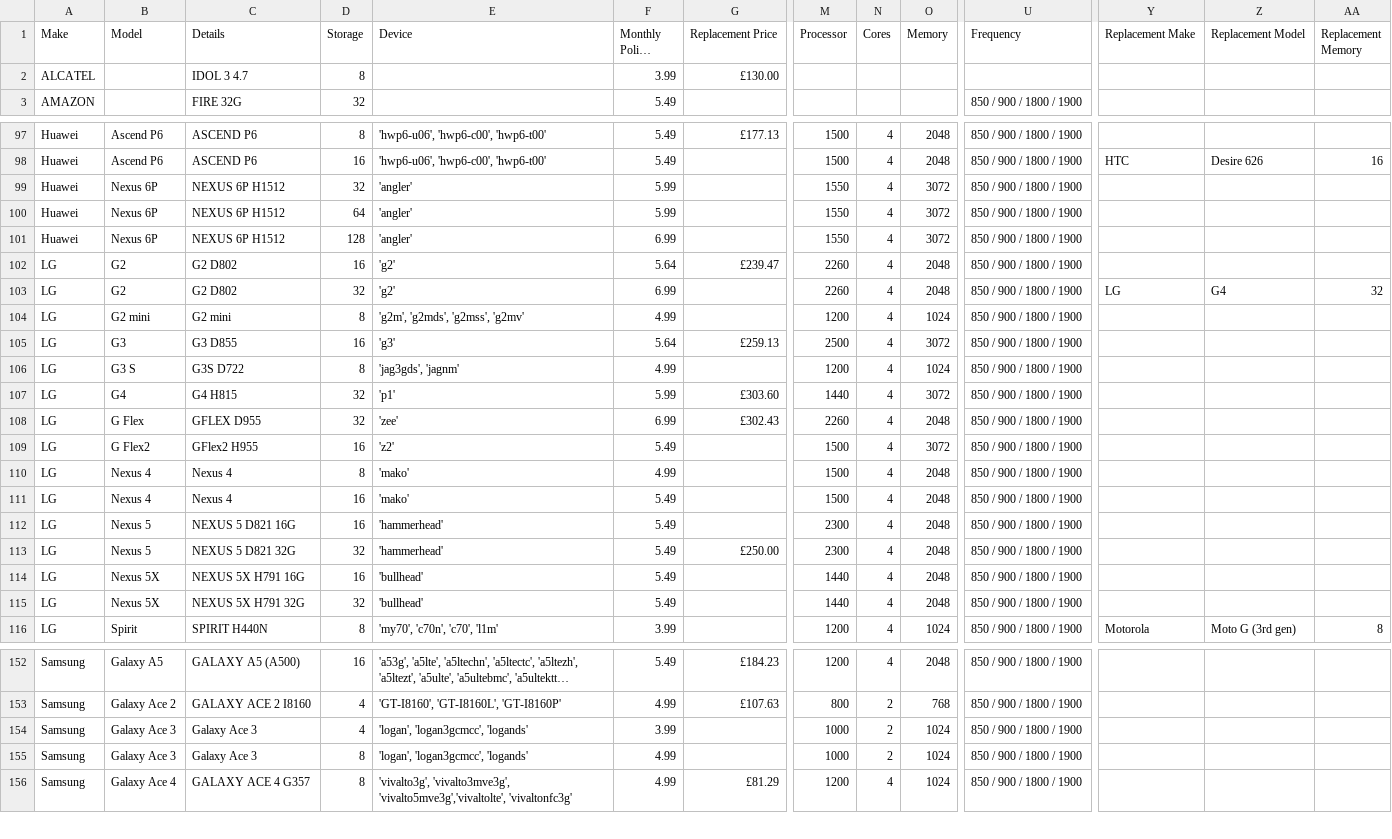
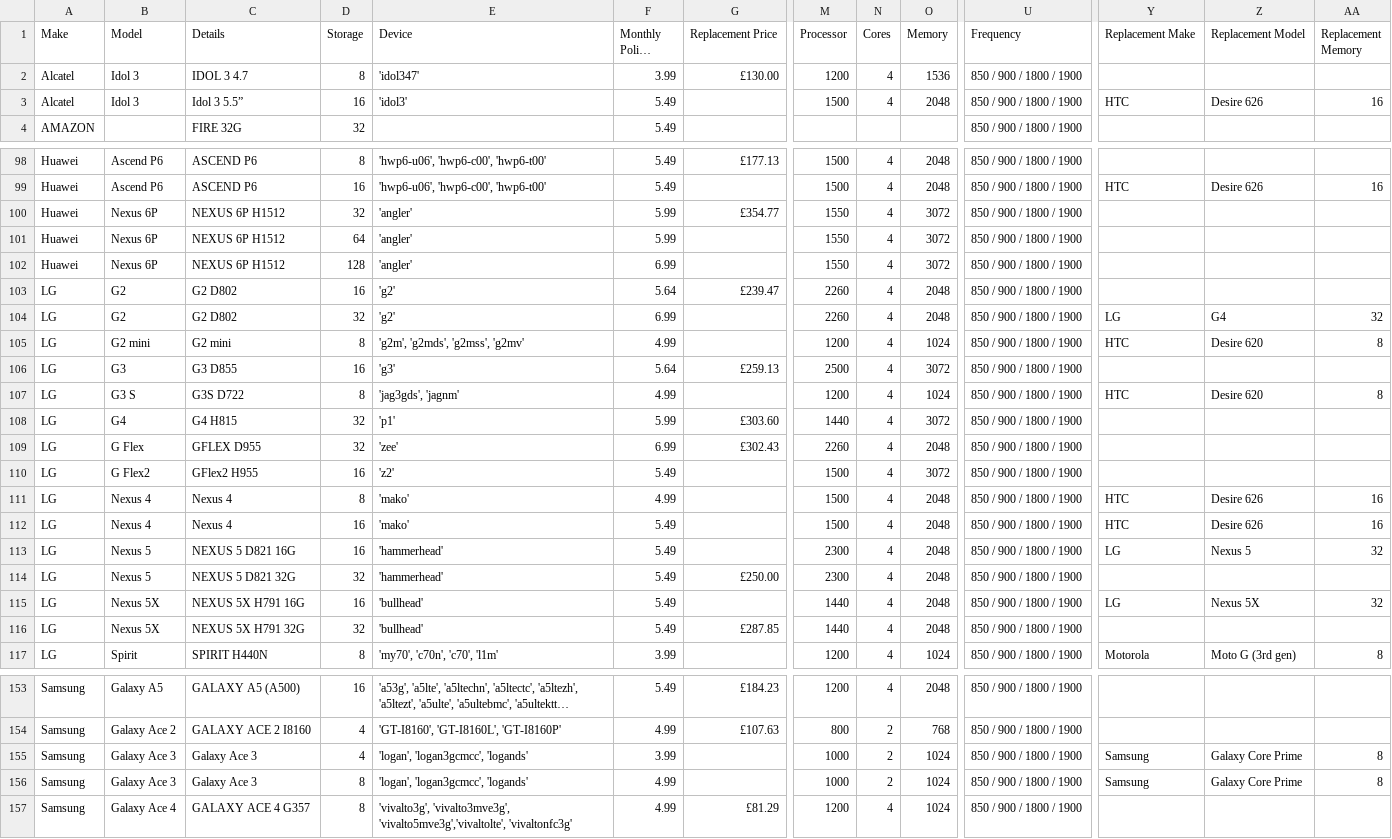
Before and after one commit to cool725/so-sure-web, a CSV file: src/AppBundle/DataFixtures/devices.csv, drawn as a sheet; only a part is shown, gaps mark what is left out; long unchanged cells end in …; addresses are those after the commit; rows hold the shown columns only; the diff covers the shown part only; the diff names each change by its address in the sheet, - before the commit and + after, or states it on an @@ line.

```diff
--- a/src/AppBundle/DataFixtures/devices.csv
+++ b/src/AppBundle/DataFixtures/devices.csv
-A2 (Make): ALCATEL
+A2 (Make): Alcatel
-B2 (Model): (empty)
+B2 (Model): Idol 3
-E2 (Device): (empty)
+E2 (Device): 'idol347'
-M2 (Processor): (empty)
+M2 (Processor): 1200
-N2 (Cores): (empty)
+N2 (Cores): 4
-O2 (Memory): (empty)
+O2 (Memory): 1536
-U2 (Frequency): (empty)
+U2 (Frequency): 850 / 900 / 1800 / 1900
+row 3: Alcatel | Idol 3 | Idol 3 5.5” | 16 | 'idol3' | 5.49 |  | 1500 | 4 | 2048 | 850 / 900 / 1800 / 1900 | HTC | Desire 626 | 16
-G100 (Replacement Price): (empty)
+G100 (Replacement Price): £354.77
-Y105 (Replacement Make): (empty)
+Y105 (Replacement Make): HTC
-Z105 (Replacement Model): (empty)
+Z105 (Replacement Model): Desire 620
-AA105 (Replacement Memory): (empty)
+AA105 (Replacement Memory): 8
-Y107 (Replacement Make): (empty)
+Y107 (Replacement Make): HTC
-Z107 (Replacement Model): (empty)
+Z107 (Replacement Model): Desire 620
-AA107 (Replacement Memory): (empty)
+AA107 (Replacement Memory): 8
-Y111:Y112 (Replacement Make): (empty)
+Y111:Y112 (Replacement Make): HTC
-Z111:Z112 (Replacement Model): (empty)
+Z111:Z112 (Replacement Model): Desire 626
-AA111:AA112 (Replacement Memory): (empty)
+AA111:AA112 (Replacement Memory): 16
-Y113 (Replacement Make): (empty)
+Y113 (Replacement Make): LG
-Z113 (Replacement Model): (empty)
+Z113 (Replacement Model): Nexus 5
-AA113 (Replacement Memory): (empty)
+AA113 (Replacement Memory): 32
-Y115 (Replacement Make): (empty)
+Y115 (Replacement Make): LG
-Z115 (Replacement Model): (empty)
+Z115 (Replacement Model): Nexus 5X
-AA115 (Replacement Memory): (empty)
+AA115 (Replacement Memory): 32
-G116 (Replacement Price): (empty)
+G116 (Replacement Price): £287.85
-Y155:Y156 (Replacement Make): (empty)
+Y155:Y156 (Replacement Make): Samsung
-Z155:Z156 (Replacement Model): (empty)
+Z155:Z156 (Replacement Model): Galaxy Core Prime
-AA155:AA156 (Replacement Memory): (empty)
+AA155:AA156 (Replacement Memory): 8
```
Also changed, not shown: 75 edited cells elsewhere in this file, 3 other files.
